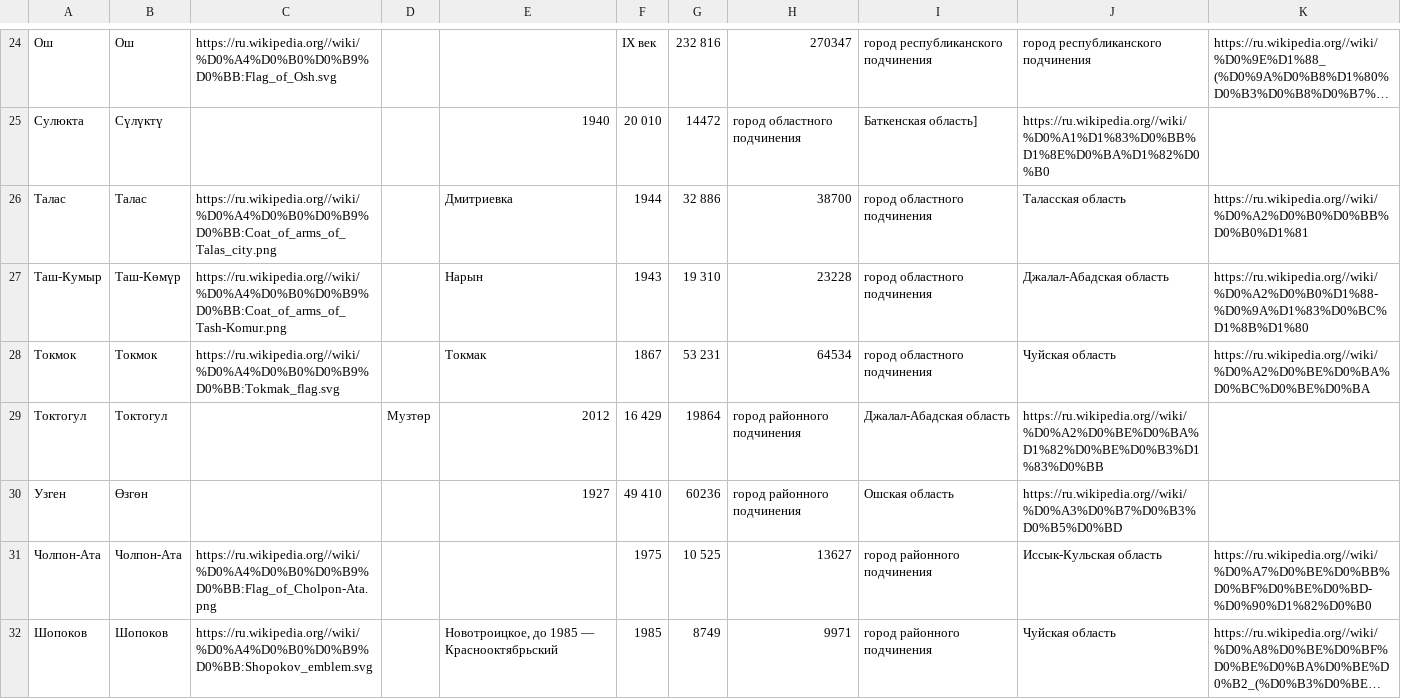
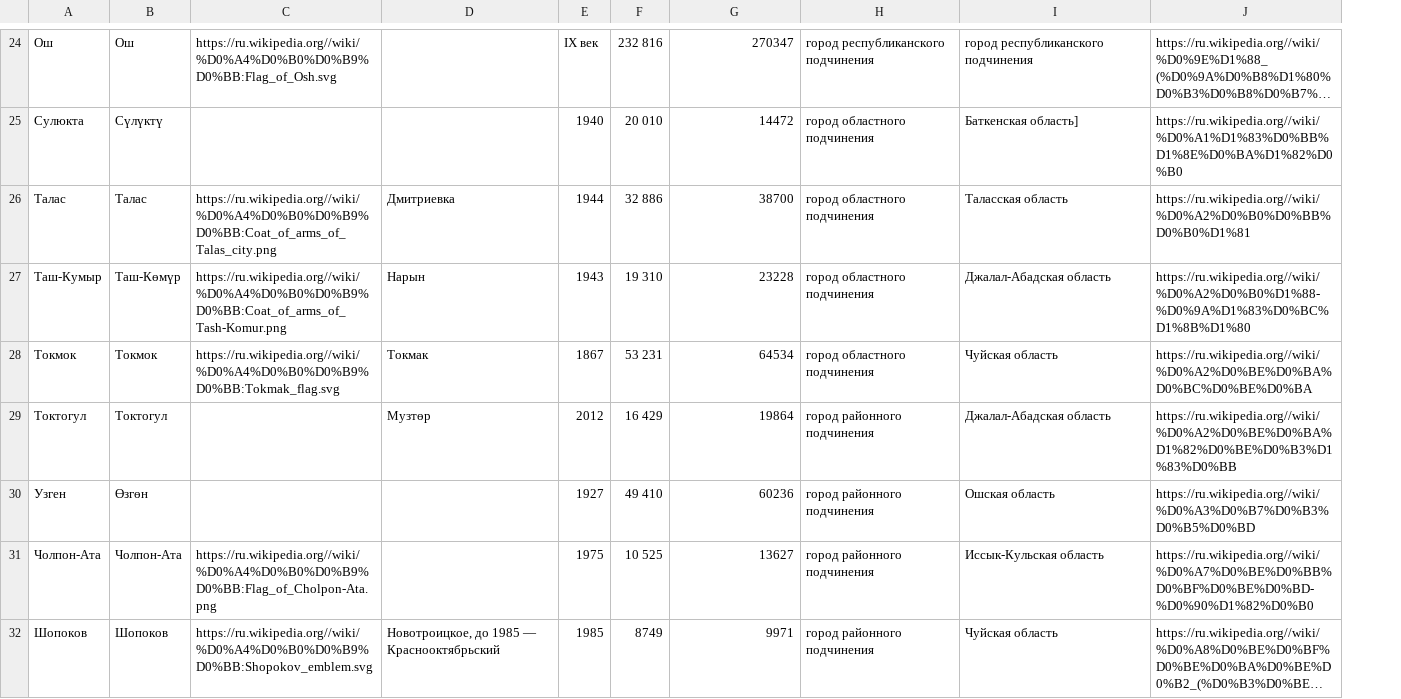
Before and after one commit to bekaneo/cities, a CSV file: 2022-08-08_cities.csv, drawn as a sheet; only a part is shown, gaps mark what is left out; long unchanged cells end in …; removed rows and columns are numbered as before the commit, all else as after; the diff covers the shown part only; the diff names each change by its address in the sheet, - before the commit and + after, or states it on an @@ line.

```diff
--- a/2022-08-08_cities.csv
+++ b/2022-08-08_cities.csv
-column D, row 29: Музтөр
-D25: 1940
+D25: (empty)
-E25: 20 010
+E25: 1940
-F25: 14472
+F25: 20 010
-G25: город областного подчинения
+G25: 14472
-H25: Баткенская область]
+H25: город областного подчинения
-I25: https://ru.wikipedia.org//wiki/%D0%A1%D1%83%D0%BB%D1%8E%D0%BA%D1%82%D0%B0
+I25: Баткенская область]
-J25: (empty)
+J25: https://ru.wikipedia.org//wiki/%D0%A1%D1%83%D0%BB%D1%8E%D0%BA%D1%82%D0%B0
-D29: 2012
+D29: Музтөр
-E29: 16 429
+E29: 2012
-F29: 19864
+F29: 16 429
-G29: город районного подчинения
+G29: 19864
-H29: Джалал-Абадская область
+H29: город районного подчинения
-I29: https://ru.wikipedia.org//wiki/%D0%A2%D0%BE%D0%BA%D1%82%D0%BE%D0%B3%D1%83%D0%BB
+I29: Джалал-Абадская область
-J29: (empty)
+J29: https://ru.wikipedia.org//wiki/%D0%A2%D0%BE%D0%BA%D1%82%D0%BE%D0%B3%D1%83%D0%BB
-D30: 1927
+D30: (empty)
-E30: 49 410
+E30: 1927
-F30: 60236
+F30: 49 410
-G30: город районного подчинения
+G30: 60236
-H30: Ошская область
+H30: город районного подчинения
-I30: https://ru.wikipedia.org//wiki/%D0%A3%D0%B7%D0%B3%D0%B5%D0%BD
+I30: Ошская область
-J30: (empty)
+J30: https://ru.wikipedia.org//wiki/%D0%A3%D0%B7%D0%B3%D0%B5%D0%BD
```
Also changed, not shown: 56 edited cells elsewhere in this file.
